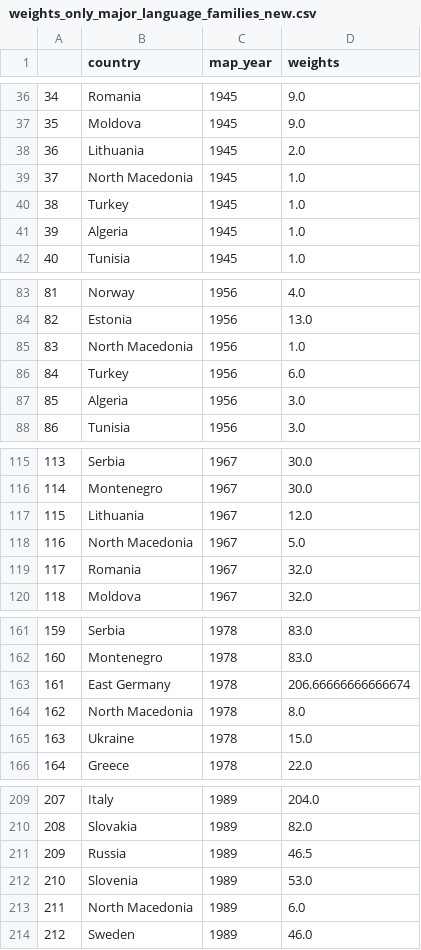
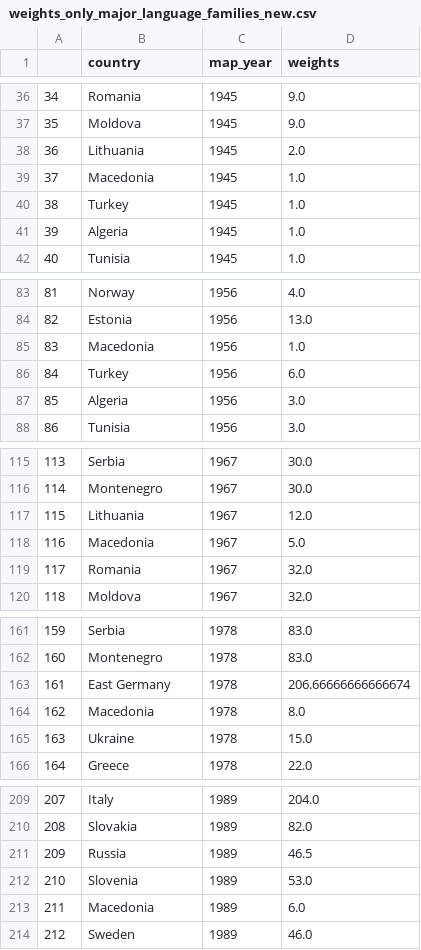
Before and after one commit to panuscha/translation-mapping, a CSV file: weights/weights_only_major_language_families_new.csv, drawn as a sheet; only a part is shown, gaps mark what is left out; the diff covers the shown part only.

```diff
--- a/weights/weights_only_major_language_families_new.csv
+++ b/weights/weights_only_major_language_families_new.csv
@@ -38,3 +38,3 @@
 36,Lithuania,1945,2.0
-37,North Macedonia,1945,1.0
+37,Macedonia,1945,1.0
 38,Turkey,1945,1.0
@@ -84,3 +84,3 @@
 82,Estonia,1956,13.0
-83,North Macedonia,1956,1.0
+83,Macedonia,1956,1.0
 84,Turkey,1956,6.0
@@ -117,3 +117,3 @@
 115,Lithuania,1967,12.0
-116,North Macedonia,1967,5.0
+116,Macedonia,1967,5.0
 117,Romania,1967,32.0
@@ -163,3 +163,3 @@
 161,East Germany,1978,206.66666666666674
-162,North Macedonia,1978,8.0
+162,Macedonia,1978,8.0
 163,Ukraine,1978,15.0
@@ -212,3 +212,3 @@
 210,Slovenia,1989,53.0
-211,North Macedonia,1989,6.0
+211,Macedonia,1989,6.0
 212,Sweden,1989,46.0
```
Also changed, not shown: 2 edited cells elsewhere in this file, 44 other files.
